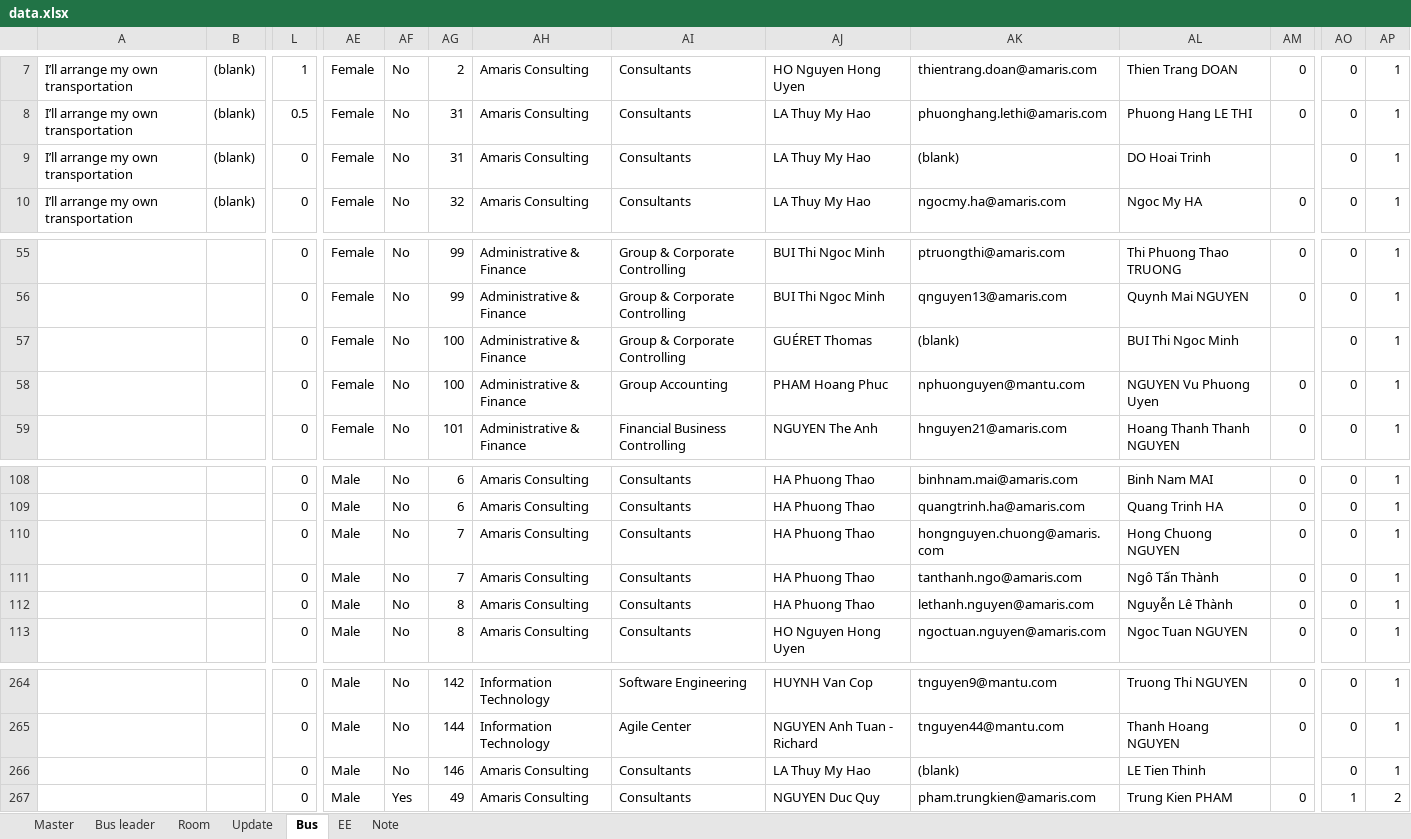
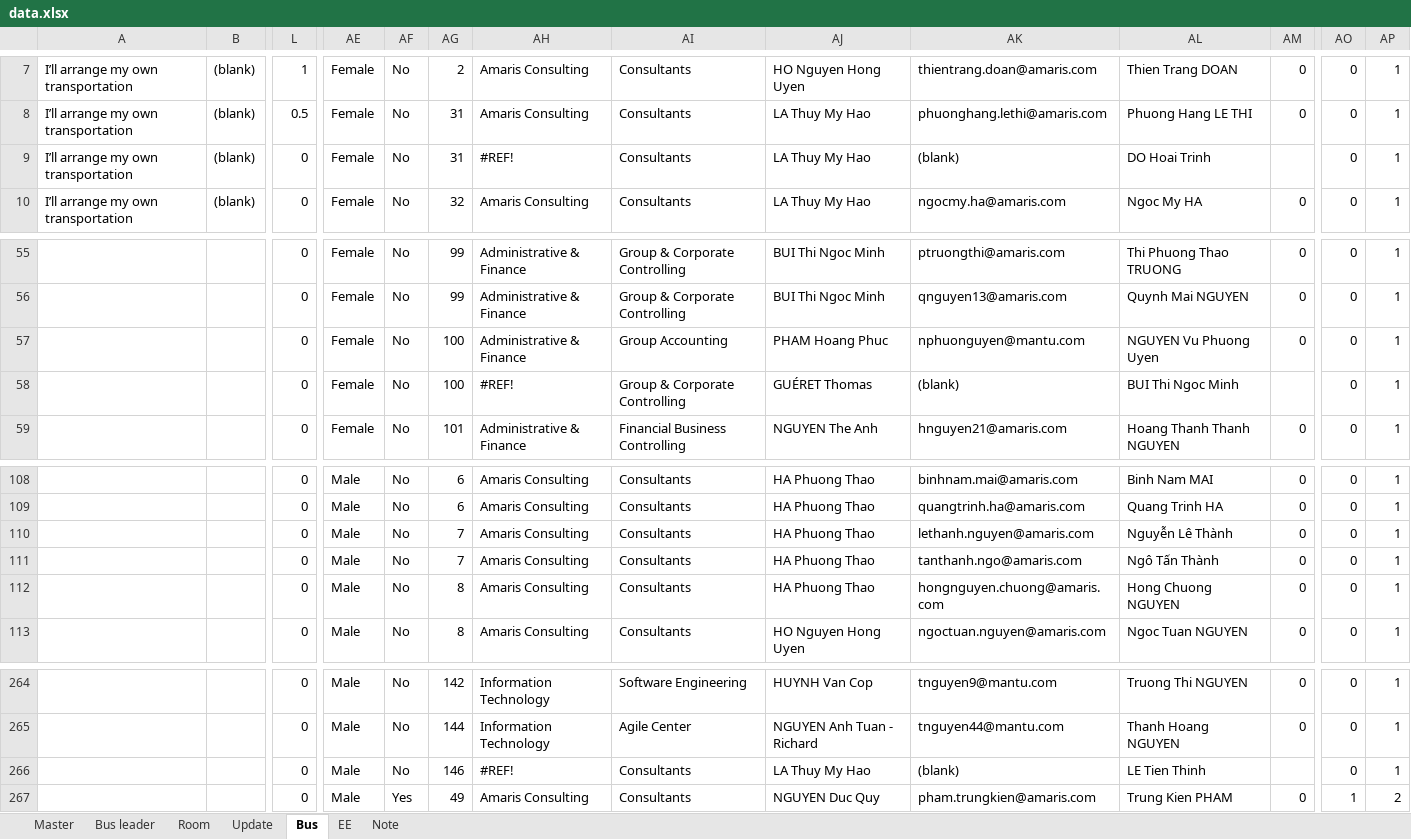
Before and after one commit to trungkien963/company-trip-2026-room-bus, an Excel workbook: deploy_folder/mantu/company-trip-2026/room-bus-list/data.xlsx, sheet Bus, drawn as a sheet; only a part is shown, gaps mark what is left out; values as stored, in another font and other column widths than the file's, no borders; conditional formats and table styles not drawn; removed rows and columns are numbered as before the commit, all else as after; rows hold the shown columns only; the diff names each change by its address in the sheet, - before the commit and + after, or states it on an @@ line.

```diff
--- a/deploy_folder/mantu/company-trip-2026/room-bus-list/data.xlsx (sheet Bus)
+++ b/deploy_folder/mantu/company-trip-2026/room-bus-list/data.xlsx (sheet Bus)
-AH9: Amaris Consulting
+AH9: #REF!
-row 57:  |  | 0 | Female | No | 100 | Administrative & Finance | Group & Corporate Controlling | GUÉRET Thomas | (blank) | BUI Thi Ngoc Minh |  | 0 | 1
+row 58:  |  | 0 | Female | No | 100 | #REF! | Group & Corporate Controlling | GUÉRET Thomas | (blank) | BUI Thi Ngoc Minh |  | 0 | 1
-AK110: hongnguyen.chuong@amaris.com
+AK110: lethanh.nguyen@amaris.com
-AL110: Hong Chuong NGUYEN
+AL110: Nguyễn Lê Thành
-AK112: lethanh.nguyen@amaris.com
+AK112: hongnguyen.chuong@amaris.com
-AL112: Nguyễn Lê Thành
+AL112: Hong Chuong NGUYEN
-AH266: Amaris Consulting
+AH266: #REF!
```
Also changed, not shown: sheet Update, sheet EE, sheet Master, formulas that keep their value, hidden cells, 2 other files.
